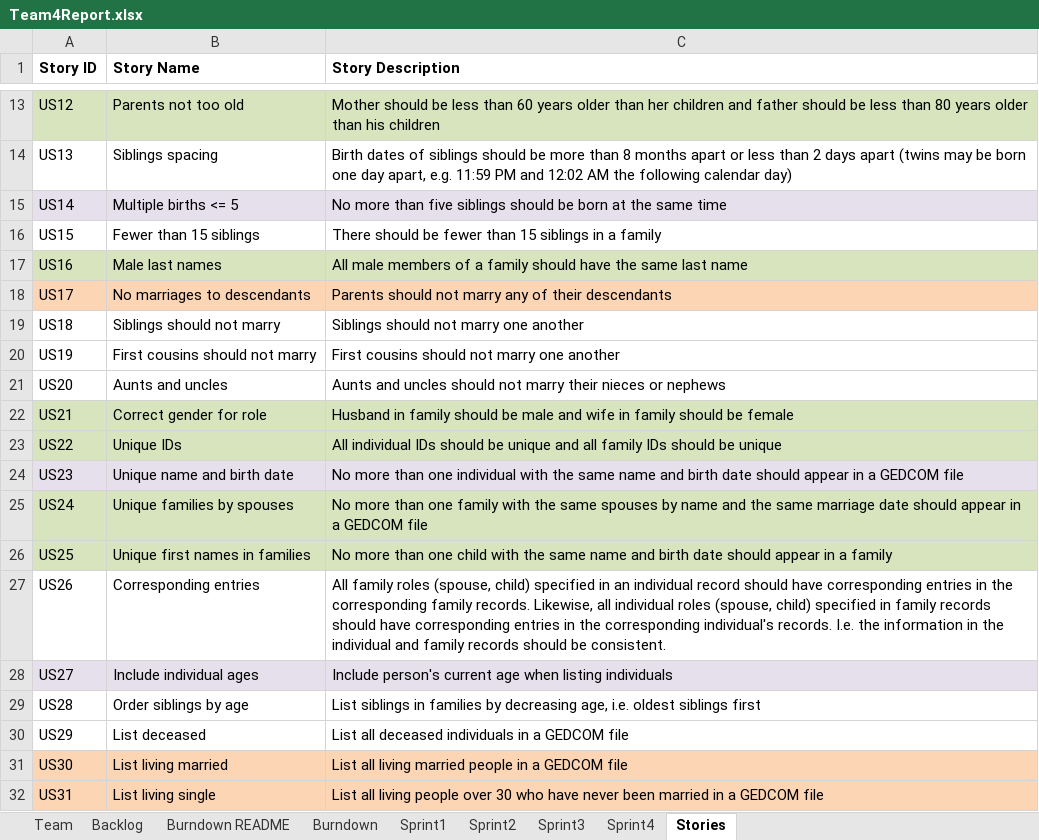
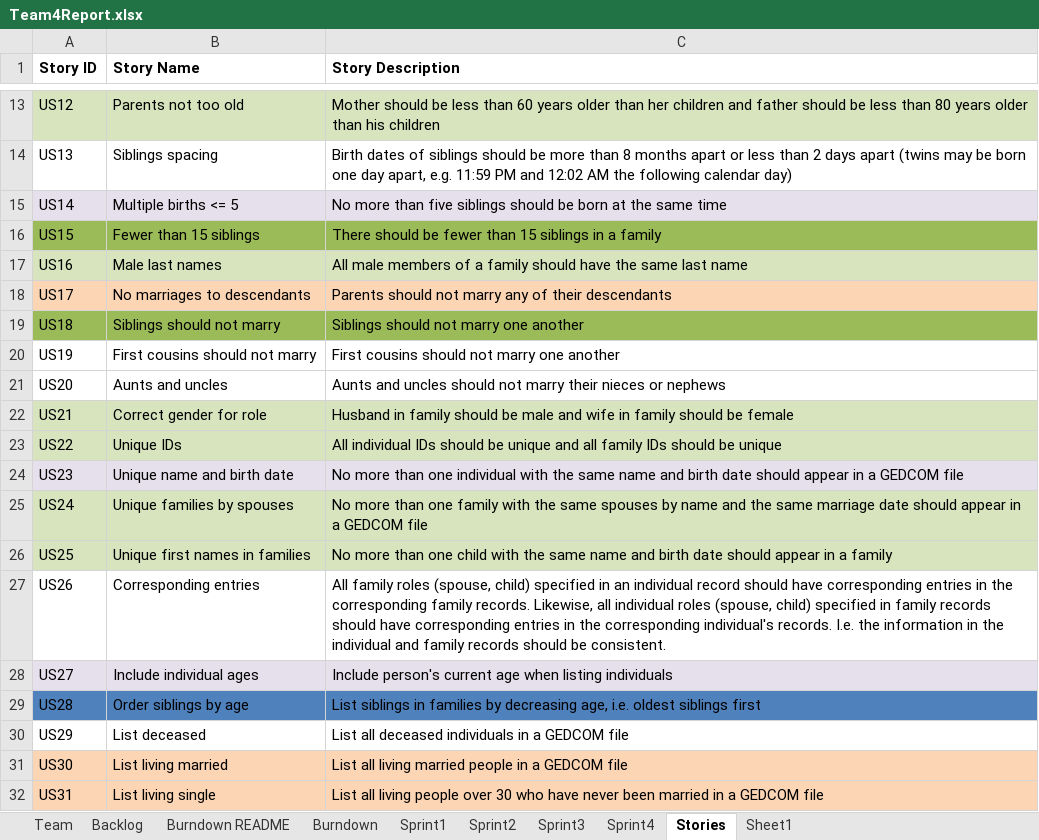
Before and after one commit to CS-555-2022/CS555, an Excel workbook: sprint4/Team4Report.xlsx, sheet Stories, drawn as a sheet; only a part is shown, gaps mark what is left out; values as stored, in another font and other column widths than the file's, no borders; the diff names each change by its address in the sheet, - before the commit and + after, or states it on an @@ line.

```diff
--- a/sprint4/Team4Report.xlsx (sheet Stories)
+++ b/sprint4/Team4Report.xlsx (sheet Stories)
+sheet tab: Sheet1
-A16:C16 fill: none
+A16:C16 fill: #9BBB59
-A19:C19 fill: none
+A19:C19 fill: #9BBB59
-A29:C29 fill: none
+A29:C29 fill: #4F81BD
```
Also changed, not shown: sheet Sprint4, sheet Backlog, sheet Sprint3.
